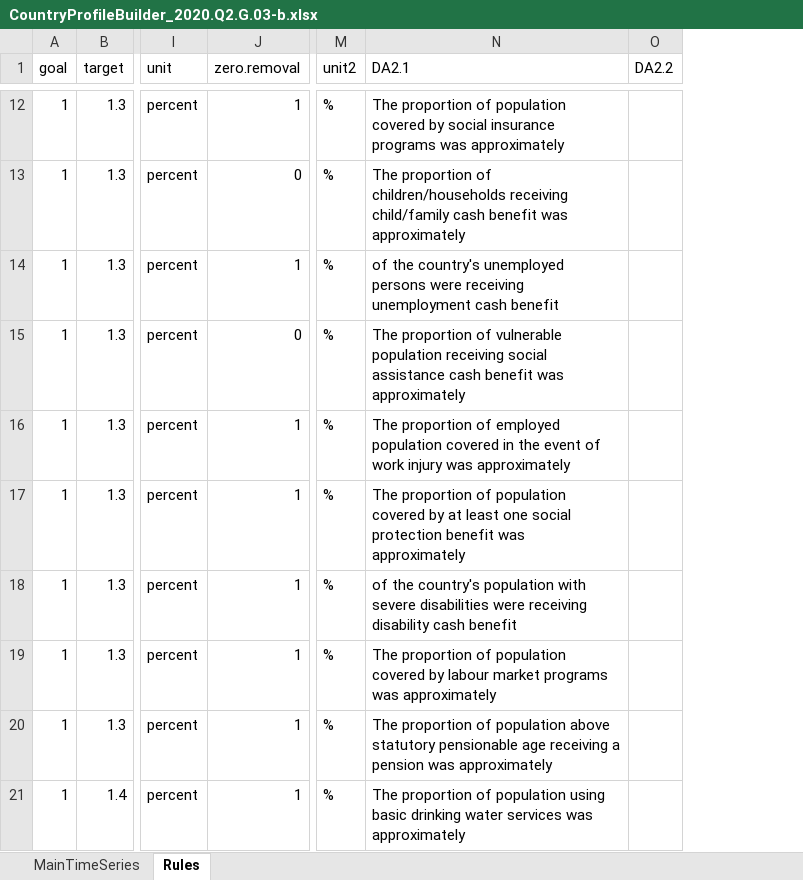
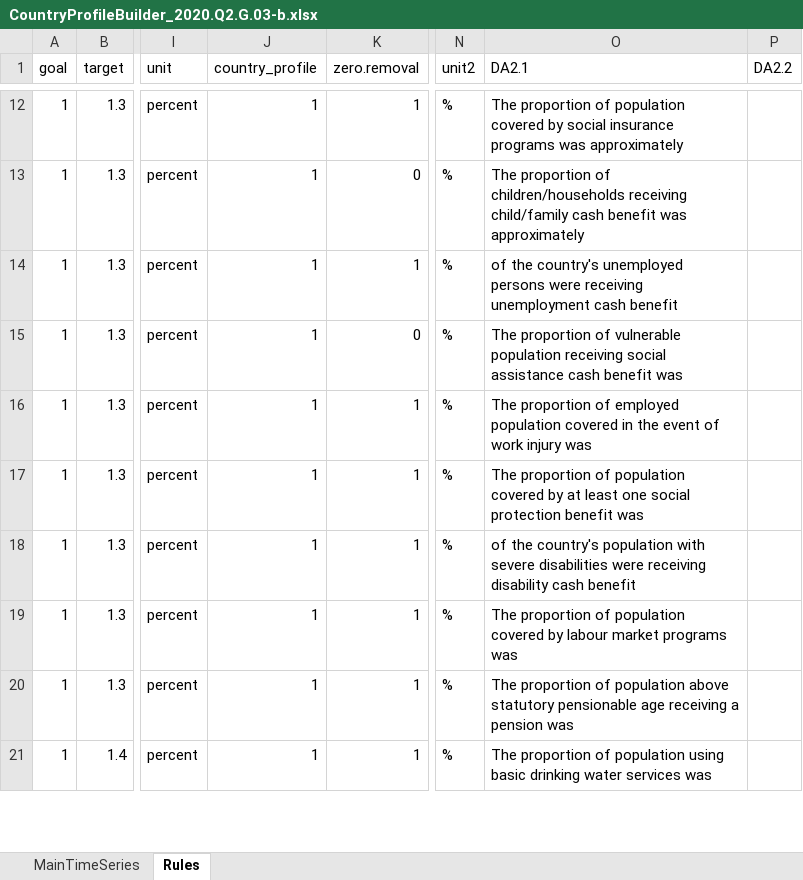
Before and after one commit to UNStats/fis4sdg_2020, an Excel workbook: data/external/CountryProfileBuilder_2020.Q2.G.03-b.xlsx, sheet Rules, drawn as a sheet; only a part is shown, gaps mark what is left out; values as stored, in another font and other column widths than the file's, no cell formats; conditional formats not drawn; addresses are those after the commit; the diff covers the shown part only; the diff names each change by its address in the sheet, - before the commit and + after, or states it on an @@ line.

Commit message:
Test: Update country profile of Albania

```diff
--- a/data/external/CountryProfileBuilder_2020.Q2.G.03-b.xlsx (sheet Rules)
+++ b/data/external/CountryProfileBuilder_2020.Q2.G.03-b.xlsx (sheet Rules)
+column J (country_profile), rows 12-21: all 1
-O15 (DA2.1): …benefit was approximately
+O15 (DA2.1): …benefit was
-O16 (DA2.1): …injury was approximately
+O16 (DA2.1): …injury was
-O17 (DA2.1): …benefit was approximately
+O17 (DA2.1): …benefit was
-O19 (DA2.1): …programs was approximately
+O19 (DA2.1): …programs was
-O20 (DA2.1): …pension was approximately
+O20 (DA2.1): …pension was
-O21 (DA2.1): …services was approximately
+O21 (DA2.1): …services was
```
Also changed, not shown: 36 removed rows and 243 edited cells elsewhere in this sheet, sheet MainTimeSeries, cell formats, hidden cells, 4 other files.
